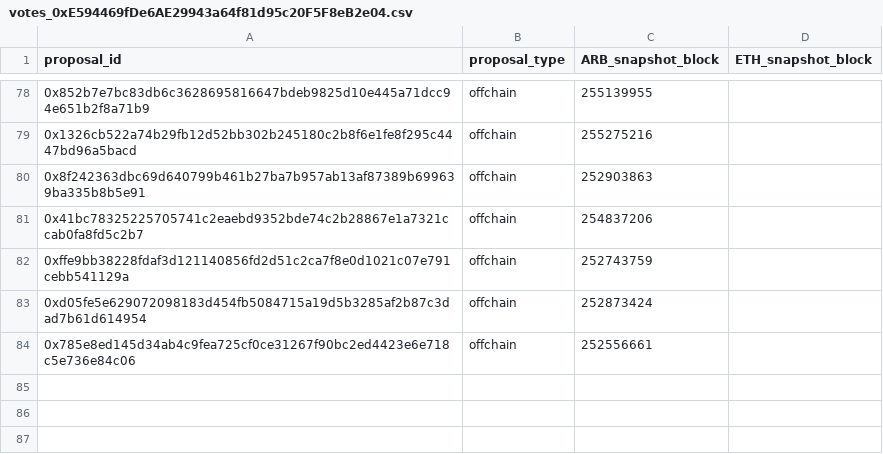
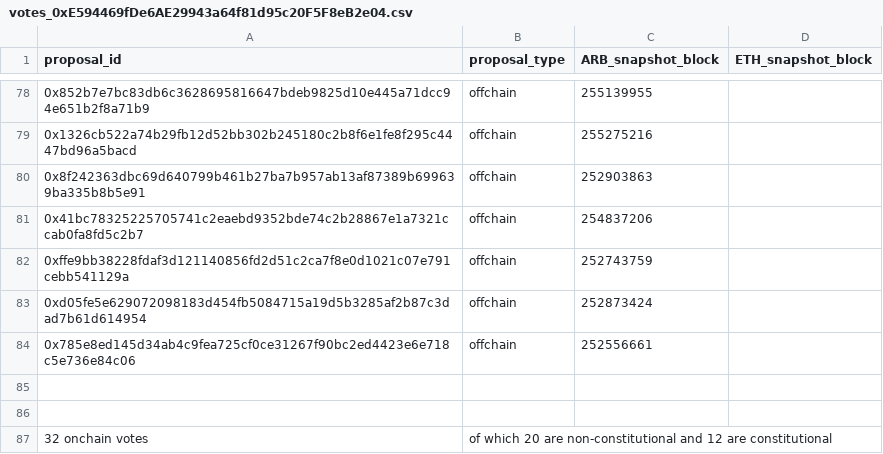
Before and after one commit to paulofonseca1987/paulofi, a CSV file: external/votes_0xE594469fDe6AE29943a64f81d95c20F5F8eB2e04.csv, drawn as a sheet; only a part is shown, gaps mark what is left out.

Commit message:
vp with votes

```diff
--- a/external/votes_0xE594469fDe6AE29943a64f81d95c20F5F8eB2e04.csv
+++ b/external/votes_0xE594469fDe6AE29943a64f81d95c20F5F8eB2e04.csv
@@ -84 +84,4 @@ proposal_id,proposal_type,ARB_snapshot_block,ETH_snapshot_block
 0x785e8ed145d34ab4c9fea725cf0ce31267f90bc2ed4423e6e718c5e736e84c06,offchain,252556661,""
+
+
+32 onchain votes, of which 20 are non-constitutional and 12 are constitutional
```
Also changed, not shown: 17 other files.
